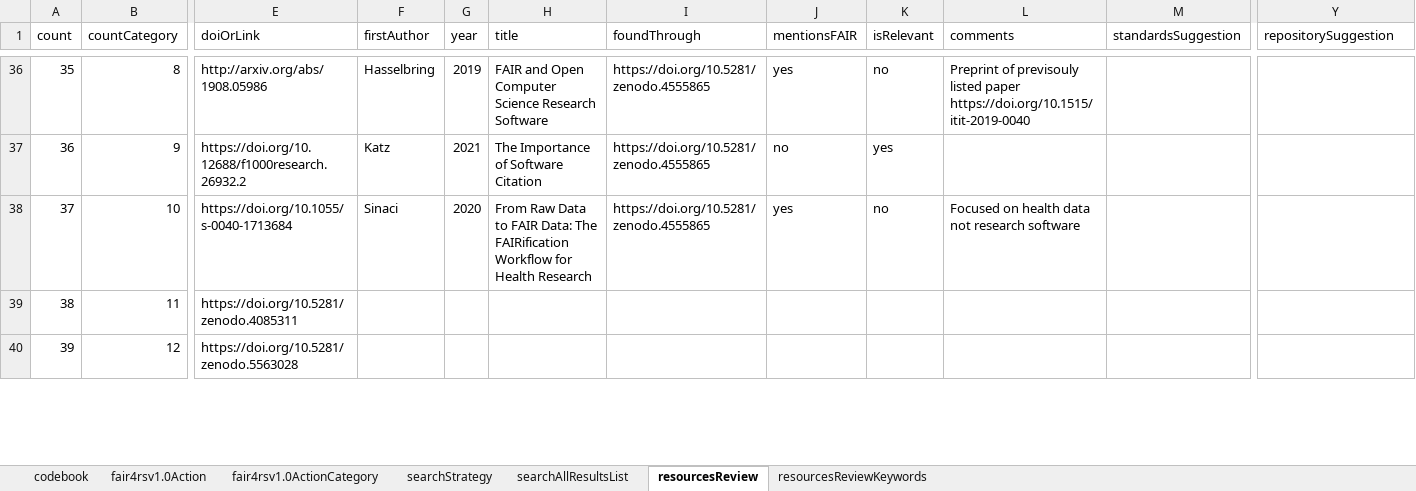
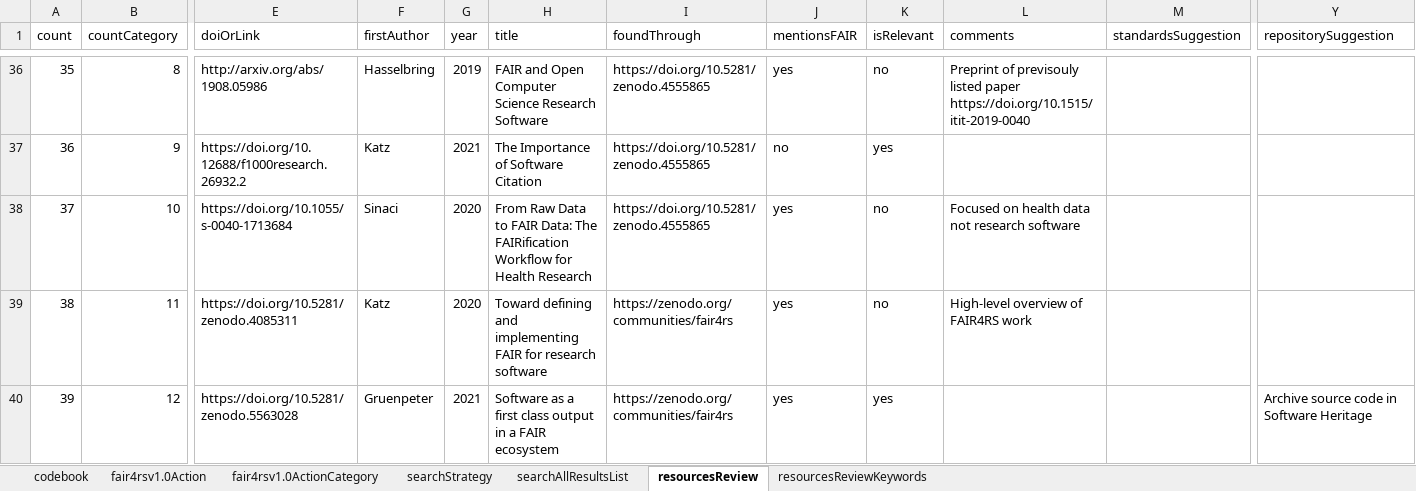
Before and after one commit to FAIR-BioRS/Data, an Excel workbook: docs/data.xlsx, sheet resourcesReview, drawn as a sheet; only a part is shown, gaps mark what is left out; values as stored, in another font and other column widths than the file's, no cell formats; the diff covers the shown part only; the diff names each change by its address in the sheet, - before the commit and + after, or states it on an @@ line.

```diff
--- a/docs/data.xlsx (sheet resourcesReview)
+++ b/docs/data.xlsx (sheet resourcesReview)
-F39 (firstAuthor): (empty)
+F39 (firstAuthor): Katz
-G39 (year): (empty)
+G39 (year): 2020
-H39 (title): (empty)
+H39 (title): Toward defining and implementing FAIR for research software
-I39:I40 (foundThrough): (empty)
+I39:I40 (foundThrough): https://zenodo.org/communities/fair4rs
-J39:J40 (mentionsFAIR): (empty)
+J39:J40 (mentionsFAIR): yes
-K39 (isRelevant): (empty)
+K39 (isRelevant): no
-L39 (comments): (empty)
+L39 (comments): High-level overview of FAIR4RS work
-F40 (firstAuthor): (empty)
+F40 (firstAuthor): Gruenpeter
-G40 (year): (empty)
+G40 (year): 2021
-H40 (title): (empty)
+H40 (title): Software as a first class output in a FAIR ecosystem
-K40 (isRelevant): (empty)
+K40 (isRelevant): yes
-Y40 (repositorySuggestion): (empty)
+Y40 (repositorySuggestion): Archive source code in Software Heritage
```
Also changed, not shown: 23 edited cells elsewhere in this sheet, sheet searchAllResultsList, cell formats.
